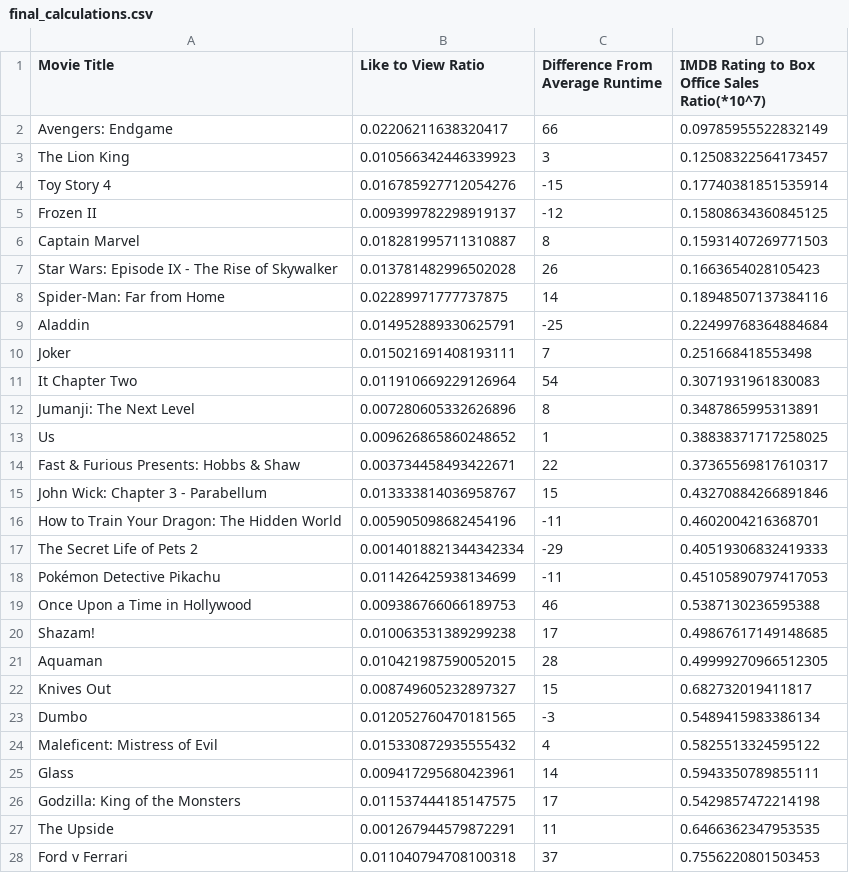
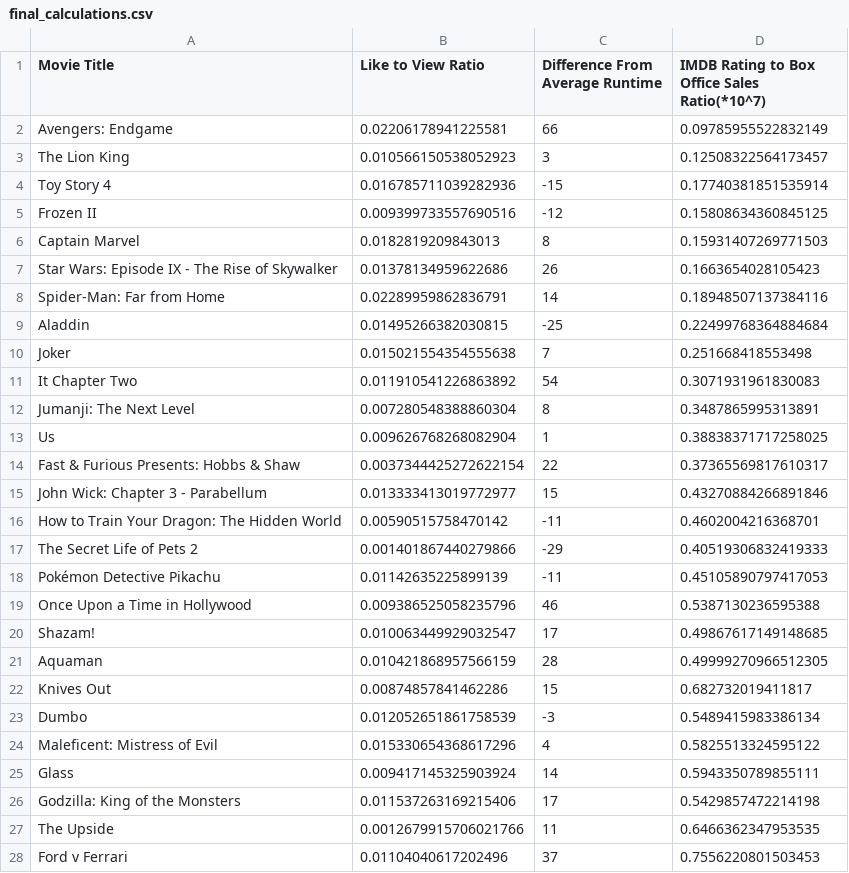
Before and after one commit to meeralol/SI206FinalProject, a CSV file: final_calculations.csv, drawn as a sheet; only a part is shown; the diff covers the shown part only.

```diff
--- a/final_calculations.csv
+++ b/final_calculations.csv
@@ -1,28 +1,28 @@
 Movie Title,Like to View Ratio,Difference From Average Runtime,IMDB Rating to Box Office Sales Ratio(*10^7)
-Avengers: Endgame,0.02206211638320417,66,0.09785955522832149
-The Lion King,0.010566342446339923,3,0.12508322564173457
-Toy Story 4,0.016785927712054276,-15,0.17740381851535914
-Frozen II,0.009399782298919137,-12,0.15808634360845125
-Captain Marvel,0.018281995711310887,8,0.15931407269771503
-Star Wars: Episode IX - The Rise of Skywalker,0.013781482996502028,26,0.1663654028105423
-Spider-Man: Far from Home,0.02289971777737875,14,0.18948507137384116
-Aladdin,0.014952889330625791,-25,0.22499768364884684
-Joker,0.015021691408193111,7,0.251668418553498
-It Chapter Two,0.011910669229126964,54,0.3071931961830083
-Jumanji: The Next Level,0.007280605332626896,8,0.3487865995313891
-Us,0.009626865860248652,1,0.38838371717258025
-Fast & Furious Presents: Hobbs & Shaw,0.003734458493422671,22,0.37365569817610317
-John Wick: Chapter 3 - Parabellum,0.013333814036958767,15,0.43270884266891846
-How to Train Your Dragon: The Hidden World,0.005905098682454196,-11,0.4602004216368701
-The Secret Life of Pets 2,0.0014018821344342334,-29,0.40519306832419333
-Pokémon Detective Pikachu,0.011426425938134699,-11,0.45105890797417053
-Once Upon a Time in Hollywood,0.009386766066189753,46,0.5387130236595388
-Shazam!,0.010063531389299238,17,0.49867617149148685
-Aquaman,0.010421987590052015,28,0.49999270966512305
-Knives Out,0.008749605232897327,15,0.682732019411817
-Dumbo,0.012052760470181565,-3,0.5489415983386134
-Maleficent: Mistress of Evil,0.015330872935555432,4,0.5825513324595122
-Glass,0.009417295680423961,14,0.5943350789855111
-Godzilla: King of the Monsters,0.011537444185147575,17,0.5429857472214198
-The Upside,0.001267944579872291,11,0.6466362347953535
-Ford v Ferrari,0.011040794708100318,37,0.7556220801503453
+Avengers: Endgame,0.02206178941225581,66,0.09785955522832149
+The Lion King,0.010566150538052923,3,0.12508322564173457
+Toy Story 4,0.016785711039282936,-15,0.17740381851535914
+Frozen II,0.009399733557690516,-12,0.15808634360845125
+Captain Marvel,0.0182819209843013,8,0.15931407269771503
+Star Wars: Episode IX - The Rise of Skywalker,0.01378134959622686,26,0.1663654028105423
+Spider-Man: Far from Home,0.02289959862836791,14,0.18948507137384116
+Aladdin,0.01495266382030815,-25,0.22499768364884684
+Joker,0.015021554354555638,7,0.251668418553498
+It Chapter Two,0.011910541226863892,54,0.3071931961830083
+Jumanji: The Next Level,0.007280548388860304,8,0.3487865995313891
+Us,0.009626768268082904,1,0.38838371717258025
+Fast & Furious Presents: Hobbs & Shaw,0.0037344425272622154,22,0.37365569817610317
+John Wick: Chapter 3 - Parabellum,0.013333413019772977,15,0.43270884266891846
+How to Train Your Dragon: The Hidden World,0.00590515758470142,-11,0.4602004216368701
+The Secret Life of Pets 2,0.001401867440279866,-29,0.40519306832419333
+Pokémon Detective Pikachu,0.01142635225899139,-11,0.45105890797417053
+Once Upon a Time in Hollywood,0.009386525058235796,46,0.5387130236595388
+Shazam!,0.010063449929032547,17,0.49867617149148685
+Aquaman,0.010421868957566159,28,0.49999270966512305
+Knives Out,0.00874857841462286,15,0.682732019411817
+Dumbo,0.012052651861758539,-3,0.5489415983386134
+Maleficent: Mistress of Evil,0.015330654368617296,4,0.5825513324595122
+Glass,0.009417145325903924,14,0.5943350789855111
+Godzilla: King of the Monsters,0.011537263169215406,17,0.5429857472214198
+The Upside,0.0012679915706021766,11,0.6466362347953535
+Ford v Ferrari,0.01104040617202496,37,0.7556220801503453
```
Also changed, not shown: 73 edited cells elsewhere in this file, 2 other files.
